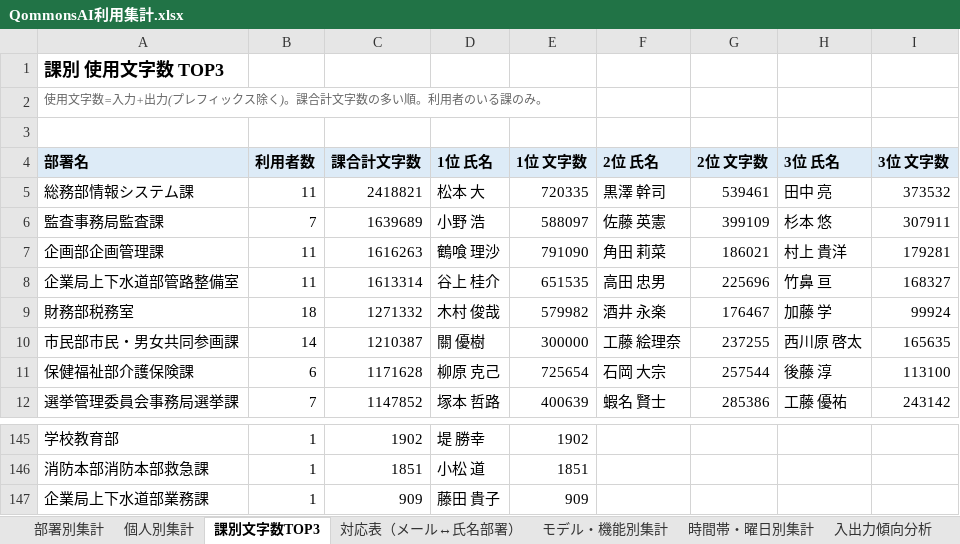
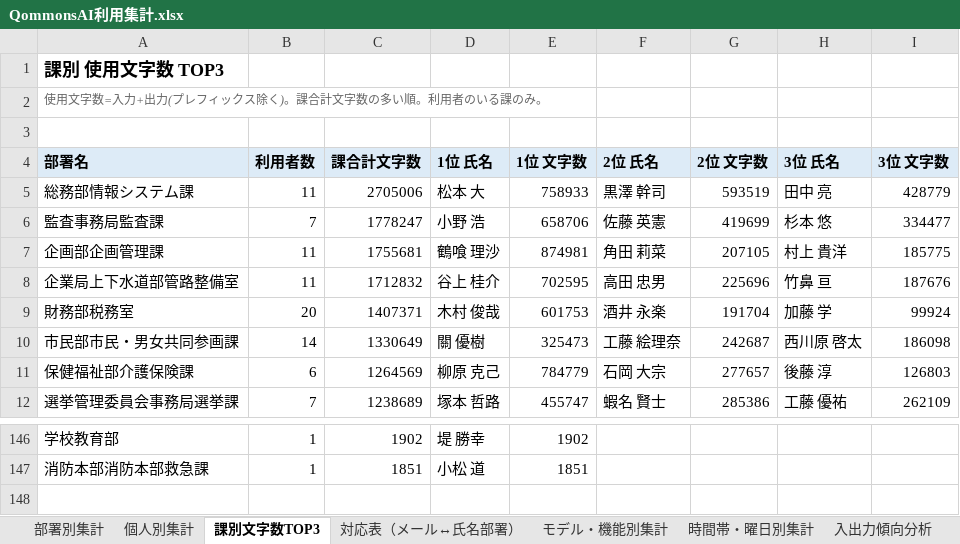
Before and after one commit to pikaring/claude-code, an Excel workbook: QommonsAI利用集計.xlsx, sheet 課別文字数TOP3, drawn as a sheet; only a part is shown, gaps mark what is left out; values as stored, in another font and other column widths than the file's, no borders; removed rows and columns are numbered as before the commit, all else as after; the diff covers the shown part only; the diff names each change by its address in the sheet, - before the commit and + after, or states it on an @@ line.

```diff
--- a/QommonsAI利用集計.xlsx (sheet 課別文字数TOP3)
+++ b/QommonsAI利用集計.xlsx (sheet 課別文字数TOP3)
-C5 (課合計文字数): 2418821
+C5 (課合計文字数): 2705006
-E5 (1位 文字数): 720335
+E5 (1位 文字数): 758933
-G5 (2位 文字数): 539461
+G5 (2位 文字数): 593519
-I5 (3位 文字数): 373532
+I5 (3位 文字数): 428779
-C6 (課合計文字数): 1639689
+C6 (課合計文字数): 1778247
-E6 (1位 文字数): 588097
+E6 (1位 文字数): 658706
-G6 (2位 文字数): 399109
+G6 (2位 文字数): 419699
-I6 (3位 文字数): 307911
+I6 (3位 文字数): 334477
-C7 (課合計文字数): 1616263
+C7 (課合計文字数): 1755681
-E7 (1位 文字数): 791090
+E7 (1位 文字数): 874981
-G7 (2位 文字数): 186021
+G7 (2位 文字数): 207105
-I7 (3位 文字数): 179281
+I7 (3位 文字数): 185775
-C8 (課合計文字数): 1613314
+C8 (課合計文字数): 1712832
-E8 (1位 文字数): 651535
+E8 (1位 文字数): 702595
-I8 (3位 文字数): 168327
+I8 (3位 文字数): 187676
-B9 (利用者数): 18
+B9 (利用者数): 20
-C9 (課合計文字数): 1271332
+C9 (課合計文字数): 1407371
-E9 (1位 文字数): 579982
+E9 (1位 文字数): 601753
-G9 (2位 文字数): 176467
+G9 (2位 文字数): 191704
-C10 (課合計文字数): 1210387
+C10 (課合計文字数): 1330649
-E10 (1位 文字数): 300000
+E10 (1位 文字数): 325473
-G10 (2位 文字数): 237255
+G10 (2位 文字数): 242687
-I10 (3位 文字数): 165635
+I10 (3位 文字数): 186098
-C11 (課合計文字数): 1171628
+C11 (課合計文字数): 1264569
-E11 (1位 文字数): 725654
+E11 (1位 文字数): 784779
-G11 (2位 文字数): 257544
+G11 (2位 文字数): 277657
-I11 (3位 文字数): 113100
+I11 (3位 文字数): 126803
-C12 (課合計文字数): 1147852
+C12 (課合計文字数): 1238689
-E12 (1位 文字数): 400639
+E12 (1位 文字数): 455747
-I12 (3位 文字数): 243142
+I12 (3位 文字数): 262109
-row 147: 企業局上下水道部業務課 | 1 | 909 | 藤田 貴子 | 909
```
Also changed, not shown: 61 added rows, 60 removed rows and 125 edited cells elsewhere in this sheet, sheet 個人別集計, sheet 部署別集計, sheet 入出力傾向分析, sheet モデル・機能別集計, sheet 時間帯・曜日別集計, sheet 主な話題・テーマ, 2 more sheets, reports/QommonsAI利用集計_2026-07.xlsx, 1 other file.
